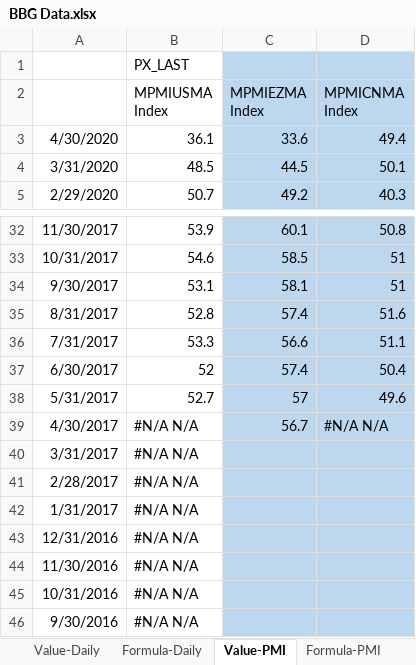
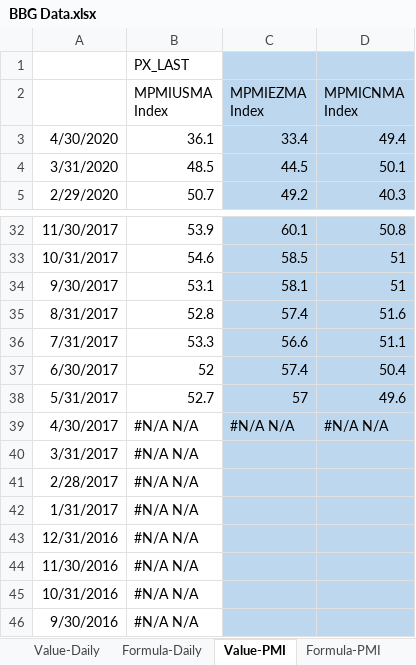
Before and after one commit to DT345/hello-world, an Excel workbook: BBG Data.xlsx, sheet Value-PMI, drawn as a sheet; only a part is shown, gaps mark what is left out; values as stored, in another font and other column widths than the file's, no borders; the diff names each change by its address in the sheet, - before the commit and + after, or states it on an @@ line.

```diff
--- a/BBG Data.xlsx (sheet Value-PMI)
+++ b/BBG Data.xlsx (sheet Value-PMI)
-C3 (MPMIEZMA Index): 33.6
+C3 (MPMIEZMA Index): 33.4
-C39 (MPMIEZMA Index): 56.7
+C39 (MPMIEZMA Index): #N/A N/A
```
Also changed, not shown: sheet Formula-MMT, sheet Value-MMT, sheet Formula-Daily, sheet Value-Daily, formulas that keep their value.
